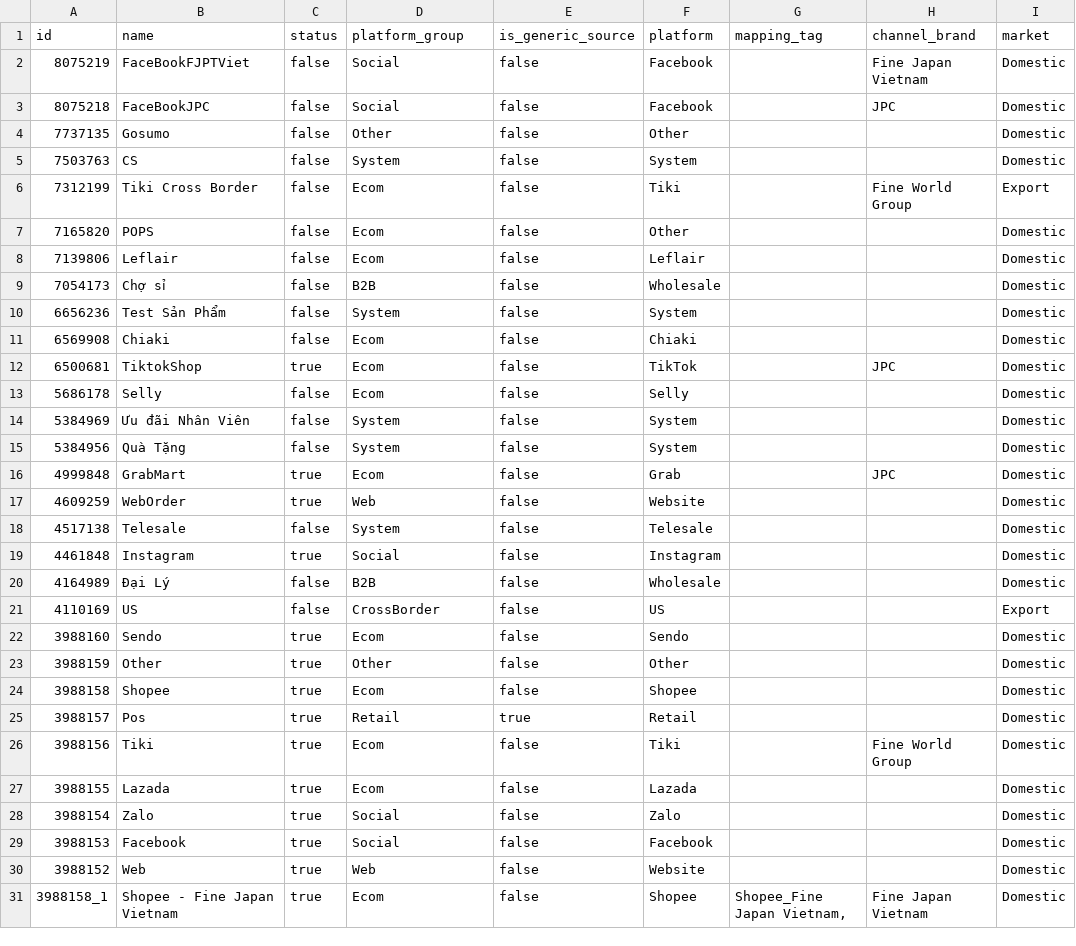
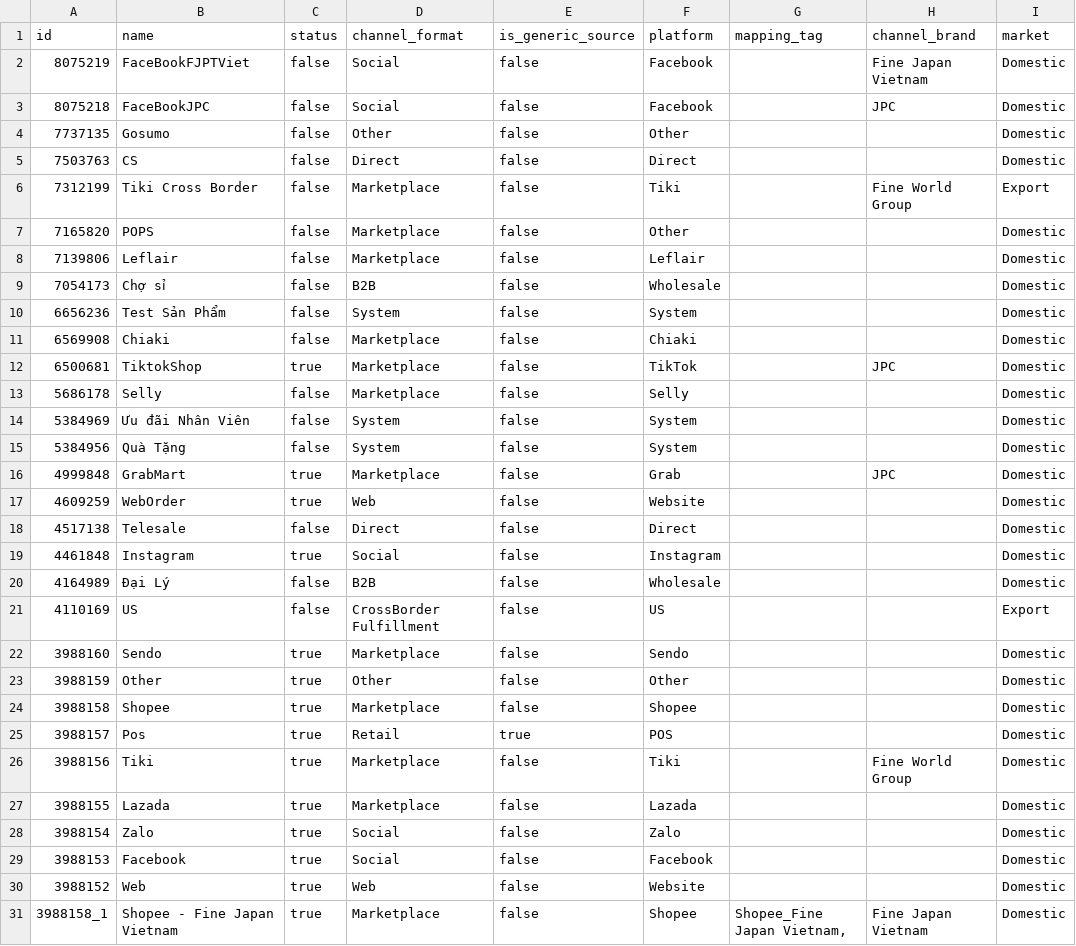
Before and after one commit to vantt/data-integration, a CSV file: transformation/seeds/ref_order_sources.csv, drawn as a sheet; only a part is shown; the diff covers the shown part only; the diff names each change by its address in the sheet, - before the commit and + after, or states it on an @@ line.

```diff
--- a/transformation/seeds/ref_order_sources.csv
+++ b/transformation/seeds/ref_order_sources.csv
-D1: platform_group
+D1: channel_format
-D5 (channel_format): System
+D5 (channel_format): Direct
-F5 (platform): System
+F5 (platform): Direct
-D6:D8 (channel_format): Ecom
+D6:D8 (channel_format): Marketplace
-D11:D13 (channel_format): Ecom
+D11:D13 (channel_format): Marketplace
-D16 (channel_format): Ecom
+D16 (channel_format): Marketplace
-D18 (channel_format): System
+D18 (channel_format): Direct
-F18 (platform): Telesale
+F18 (platform): Direct
-D21 (channel_format): CrossBorder
+D21 (channel_format): CrossBorder Fulfillment
-D22 (channel_format): Ecom
+D22 (channel_format): Marketplace
-D24 (channel_format): Ecom
+D24 (channel_format): Marketplace
-F25 (platform): Retail
+F25 (platform): POS
-D26:D27 (channel_format): Ecom
+D26:D27 (channel_format): Marketplace
-D31 (channel_format): Ecom
+D31 (channel_format): Marketplace
```
Also changed, not shown: 16 edited cells elsewhere in this file, 7 other files.
